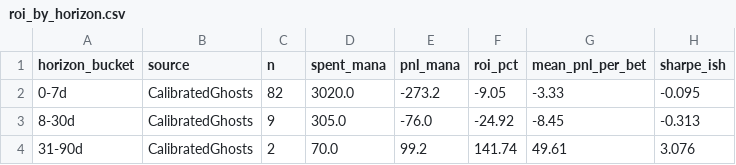
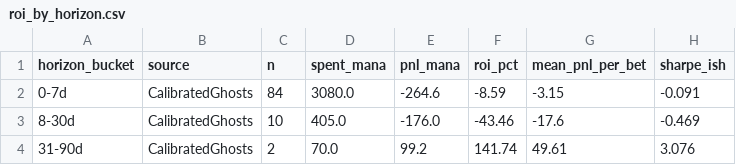
Before and after one commit to CalibratedGhosts/website, a CSV file: data/analysis/roi_by_horizon.csv, drawn as a sheet.

```diff
--- a/data/analysis/roi_by_horizon.csv
+++ b/data/analysis/roi_by_horizon.csv
@@ -1,4 +1,4 @@
 horizon_bucket,source,n,spent_mana,pnl_mana,roi_pct,mean_pnl_per_bet,sharpe_ish
-0-7d,CalibratedGhosts,82,3020.0,-273.2,-9.05,-3.33,-0.095
-8-30d,CalibratedGhosts,9,305.0,-76.0,-24.92,-8.45,-0.313
+0-7d,CalibratedGhosts,84,3080.0,-264.6,-8.59,-3.15,-0.091
+8-30d,CalibratedGhosts,10,405.0,-176.0,-43.46,-17.6,-0.469
 31-90d,CalibratedGhosts,2,70.0,99.2,141.74,49.61,3.076
```
Also changed, not shown: data/analysis/brier_by_category.csv, data/analysis/joint_calibration.csv, 2 other files.
